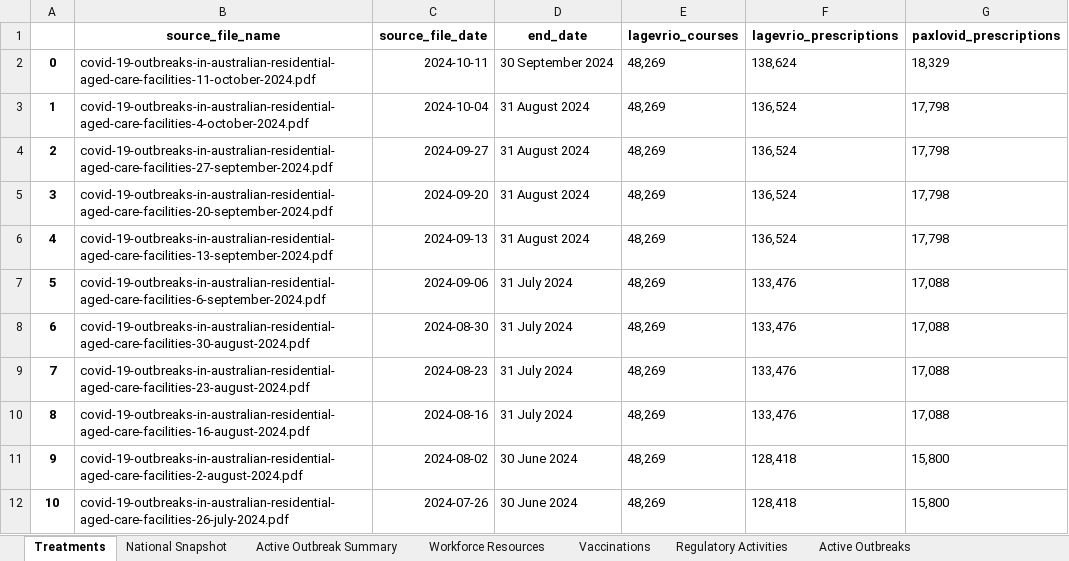
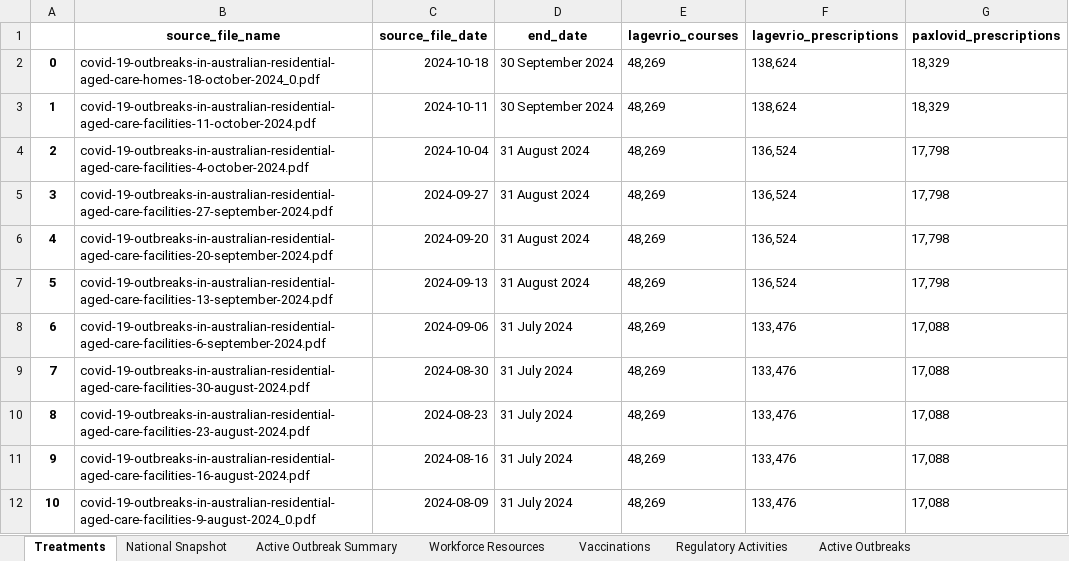
Before and after one commit to Mike-Honey/covid-19-au-vaccinations, an Excel workbook: health-aged-care/health-aged-care.xlsx, sheet Treatments, drawn as a sheet; only a part is shown; values as stored, in another font and other column widths than the file's, no borders; the diff covers the shown part only; the diff names each change by its address in the sheet, - before the commit and + after, or states it on an @@ line.

Commit message:
Add files via upload
handle file names ending with _0

```diff
--- a/health-aged-care/health-aged-care.xlsx (sheet Treatments)
+++ b/health-aged-care/health-aged-care.xlsx (sheet Treatments)
-B2 (source_file_name): covid-19-outbreaks-in-australian-residential-aged-care-facilities-11-october-2024.pdf
+B2 (source_file_name): covid-19-outbreaks-in-australian-residential-aged-care-homes-18-october-2024_0.pdf
-C2 (source_file_date): 2024-10-11
+C2 (source_file_date): 2024-10-18
-B3 (source_file_name): covid-19-outbreaks-in-australian-residential-aged-care-facilities-4-october-2024.pdf
+B3 (source_file_name): covid-19-outbreaks-in-australian-residential-aged-care-facilities-11-october-2024.pdf
-C3 (source_file_date): 2024-10-04
+C3 (source_file_date): 2024-10-11
-D3 (end_date): 31 August 2024
+D3 (end_date): 30 September 2024
-F3 (lagevrio_prescriptions): 136,524
+F3 (lagevrio_prescriptions): 138,624
-G3 (paxlovid_prescriptions): 17,798
+G3 (paxlovid_prescriptions): 18,329
-B4 (source_file_name): covid-19-outbreaks-in-australian-residential-aged-care-facilities-27-september-2024.pdf
+B4 (source_file_name): covid-19-outbreaks-in-australian-residential-aged-care-facilities-4-october-2024.pdf
-C4 (source_file_date): 2024-09-27
+C4 (source_file_date): 2024-10-04
-B5 (source_file_name): covid-19-outbreaks-in-australian-residential-aged-care-facilities-20-september-2024.pdf
+B5 (source_file_name): covid-19-outbreaks-in-australian-residential-aged-care-facilities-27-september-2024.pdf
-C5 (source_file_date): 2024-09-20
+C5 (source_file_date): 2024-09-27
-B6 (source_file_name): covid-19-outbreaks-in-australian-residential-aged-care-facilities-13-september-2024.pdf
+B6 (source_file_name): covid-19-outbreaks-in-australian-residential-aged-care-facilities-20-september-2024.pdf
-C6 (source_file_date): 2024-09-13
+C6 (source_file_date): 2024-09-20
-B7 (source_file_name): covid-19-outbreaks-in-australian-residential-aged-care-facilities-6-september-2024.pdf
+B7 (source_file_name): covid-19-outbreaks-in-australian-residential-aged-care-facilities-13-september-2024.pdf
-C7 (source_file_date): 2024-09-06
+C7 (source_file_date): 2024-09-13
-D7 (end_date): 31 July 2024
+D7 (end_date): 31 August 2024
-F7 (lagevrio_prescriptions): 133,476
+F7 (lagevrio_prescriptions): 136,524
-G7 (paxlovid_prescriptions): 17,088
+G7 (paxlovid_prescriptions): 17,798
-B8 (source_file_name): covid-19-outbreaks-in-australian-residential-aged-care-facilities-30-august-2024.pdf
+B8 (source_file_name): covid-19-outbreaks-in-australian-residential-aged-care-facilities-6-september-2024.pdf
-C8 (source_file_date): 2024-08-30
+C8 (source_file_date): 2024-09-06
-B9 (source_file_name): covid-19-outbreaks-in-australian-residential-aged-care-facilities-23-august-2024.pdf
+B9 (source_file_name): covid-19-outbreaks-in-australian-residential-aged-care-facilities-30-august-2024.pdf
-C9 (source_file_date): 2024-08-23
+C9 (source_file_date): 2024-08-30
-B10 (source_file_name): covid-19-outbreaks-in-australian-residential-aged-care-facilities-16-august-2024.pdf
+B10 (source_file_name): covid-19-outbreaks-in-australian-residential-aged-care-facilities-23-august-2024.pdf
-C10 (source_file_date): 2024-08-16
+C10 (source_file_date): 2024-08-23
-B11 (source_file_name): covid-19-outbreaks-in-australian-residential-aged-care-facilities-2-august-2024.pdf
+B11 (source_file_name): covid-19-outbreaks-in-australian-residential-aged-care-facilities-16-august-2024.pdf
-C11 (source_file_date): 2024-08-02
+C11 (source_file_date): 2024-08-16
-D11:D12 (end_date): 30 June 2024
+D11:D12 (end_date): 31 July 2024
-F11:F12 (lagevrio_prescriptions): 128,418
+F11:F12 (lagevrio_prescriptions): 133,476
-G11:G12 (paxlovid_prescriptions): 15,800
+G11:G12 (paxlovid_prescriptions): 17,088
-B12 (source_file_name): covid-19-outbreaks-in-australian-residential-aged-care-facilities-26-july-2024.pdf
+B12 (source_file_name): covid-19-outbreaks-in-australian-residential-aged-care-facilities-9-august-2024_0.pdf
-C12 (source_file_date): 2024-07-26
+C12 (source_file_date): 2024-08-09
```
Also changed, not shown: 678 edited cells elsewhere in this sheet, sheet Active Outbreaks, sheet Regulatory Activities, sheet Active Outbreak Summary, sheet Vaccinations, sheet Workforce Resources, sheet National Snapshot, 1 other file.
